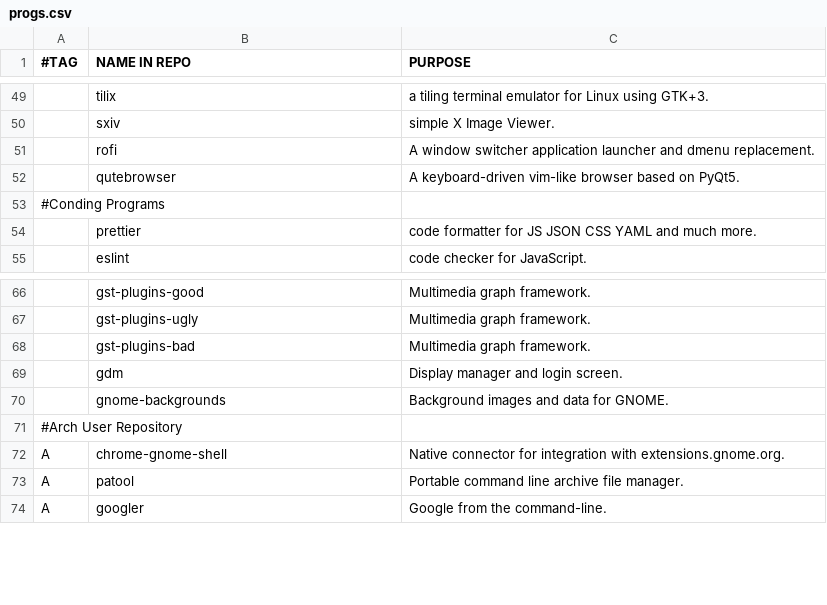
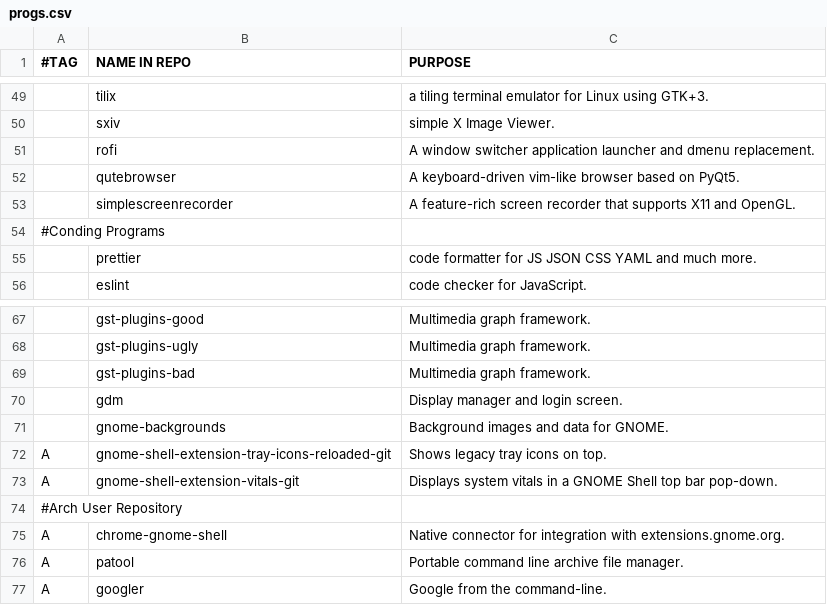
Before and after one commit to arktnld/dotfiles, a CSV file: .config/progs.csv, drawn as a sheet; only a part is shown, gaps mark what is left out; the diff names each change by its address in the sheet, - before the commit and + after, or states it on an @@ line.

Commit message:
add record screen settings

```diff
--- a/.config/progs.csv
+++ b/.config/progs.csv
+row 53:  | simplescreenrecorder | A feature-rich screen recorder that supports X11 and OpenGL.
+row 72: A | gnome-shell-extension-tray-icons-reloaded-git | Shows legacy tray icons on top.
+row 73: A | gnome-shell-extension-vitals-git | Displays system vitals in a GNOME Shell top bar pop-down.
```
Also changed, not shown: 13 other files.
